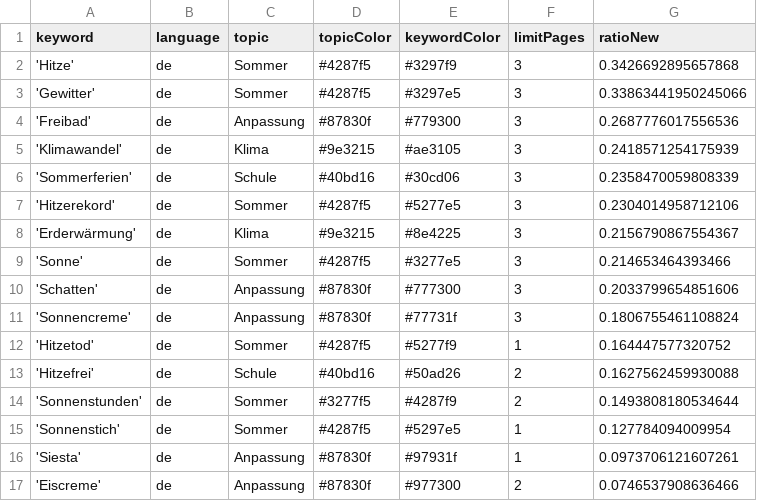
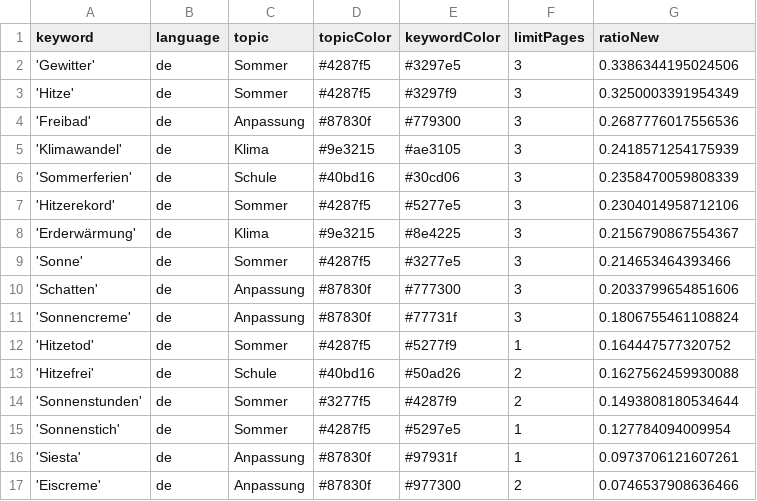
Before and after one commit to PhGeo-Word-Harvest/IceCreamIsComing, a CSV file: keywords.csv, drawn as a sheet.

```diff
--- a/keywords.csv
+++ b/keywords.csv
@@ -1,4 +1,4 @@
 keyword,language,topic,topicColor,keywordColor,limitPages,ratioNew
-'Hitze',de,Sommer,#4287f5,#3297f9,3,0.3426692895657868
-'Gewitter',de,Sommer,#4287f5,#3297e5,3,0.33863441950245066
+'Gewitter',de,Sommer,#4287f5,#3297e5,3,0.3386344195024506
+'Hitze',de,Sommer,#4287f5,#3297f9,3,0.3250003391954349
 'Freibad',de,Anpassung,#87830f,#779300,3,0.2687776017556536
```
Also changed, not shown: csv/news_2026_08.csv, csv/news_2026_09.csv.
